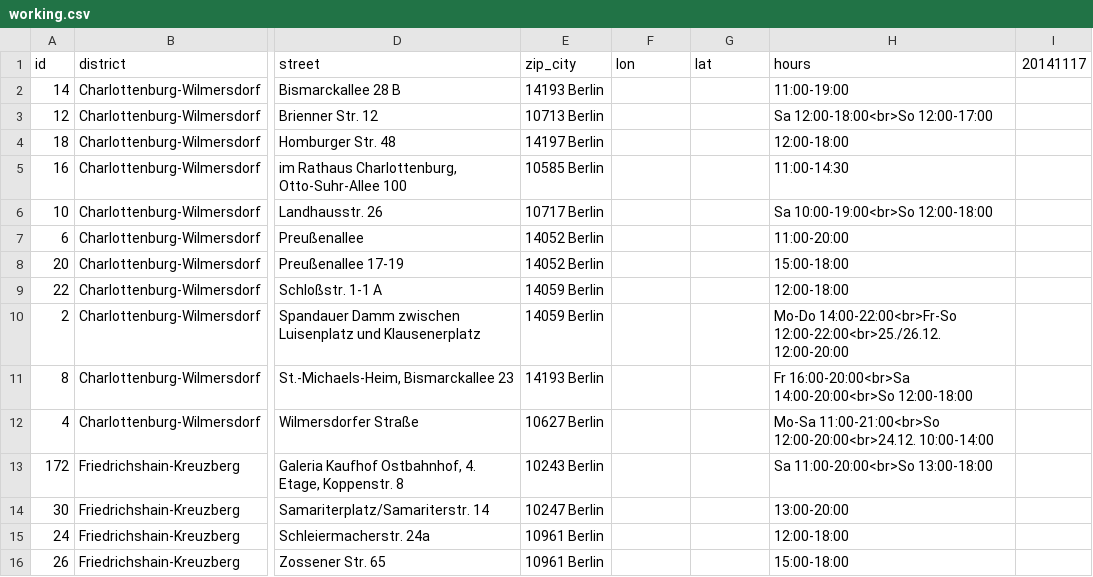
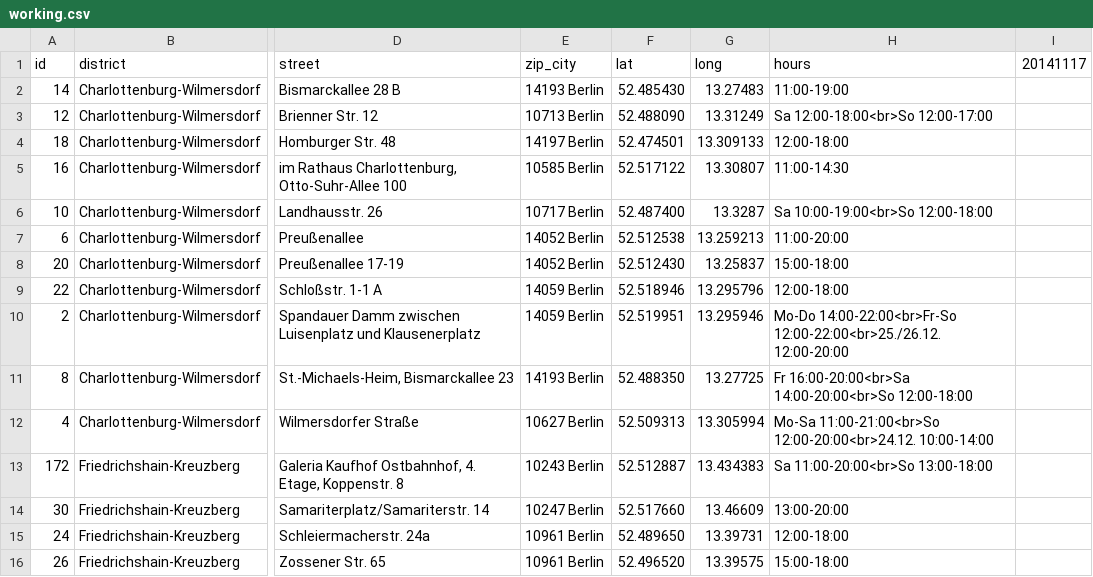
Before and after one commit to tursics/xmas-markets, a CSV file: data/working.csv, drawn as a sheet; only a part is shown, gaps mark what is left out; the diff covers the shown part only; the diff names each change by its address in the sheet, - before the commit and + after, or states it on an @@ line.

```diff
--- a/data/working.csv
+++ b/data/working.csv
-F1: lon
+F1: lat
-G1: lat
+G1: long
-F2: (empty)
+F2: 52.485430
-G2: (empty)
+G2: 13.27483
-F3: (empty)
+F3: 52.488090
-G3: (empty)
+G3: 13.31249
-F4: (empty)
+F4: 52.474501
-G4: (empty)
+G4: 13.309133
-F5: (empty)
+F5: 52.517122
-G5: (empty)
+G5: 13.30807
-F6: (empty)
+F6: 52.487400
-G6: (empty)
+G6: 13.3287
-F7: (empty)
+F7: 52.512538
-G7: (empty)
+G7: 13.259213
-F8: (empty)
+F8: 52.512430
-G8: (empty)
+G8: 13.25837
-F9: (empty)
+F9: 52.518946
-G9: (empty)
+G9: 13.295796
-F10: (empty)
+F10: 52.519951
-G10: (empty)
+G10: 13.295946
-F11: (empty)
+F11: 52.488350
-G11: (empty)
+G11: 13.27725
-F12: (empty)
+F12: 52.509313
-G12: (empty)
+G12: 13.305994
-F13: (empty)
+F13: 52.512887
-G13: (empty)
+G13: 13.434383
-F14: (empty)
+F14: 52.517660
-G14: (empty)
+G14: 13.46609
-F15: (empty)
+F15: 52.489650
-G15: (empty)
+G15: 13.39731
-F16: (empty)
+F16: 52.496520
-G16: (empty)
+G16: 13.39575
```
Also changed, not shown: 112 edited cells elsewhere in this file, 1 other file.
